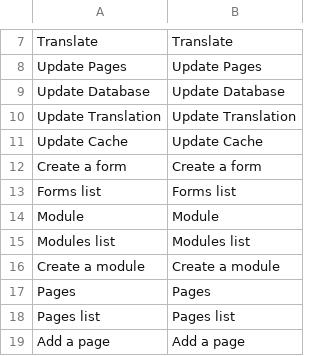
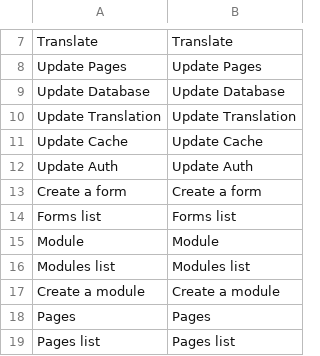
Before and after one commit to maerdo/maerdo, a CSV file: application/modules/maerdo/languages/en/snippets.csv, drawn as a sheet; only a part is shown, gaps mark what is left out; the shorter side is filled out with more unchanged rows.

Commit message:
Maerdo::Component::Form + Debugging

```diff
--- a/application/modules/maerdo/languages/en/snippets.csv
+++ b/application/modules/maerdo/languages/en/snippets.csv
@@ -11,2 +11,3 @@ Update Translation;Update Translation
 Update Cache;Update Cache
+Update Auth;Update Auth
 Create a form;Create a form
```
Also changed, not shown: application/modules/maerdo/languages/fr/snippets.csv, 54 other files.
